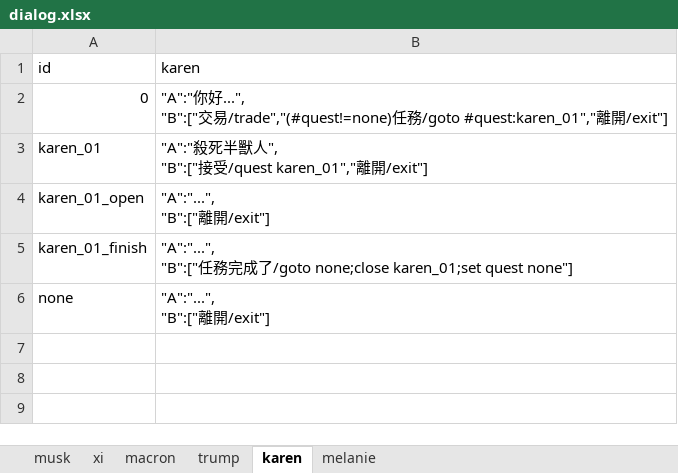
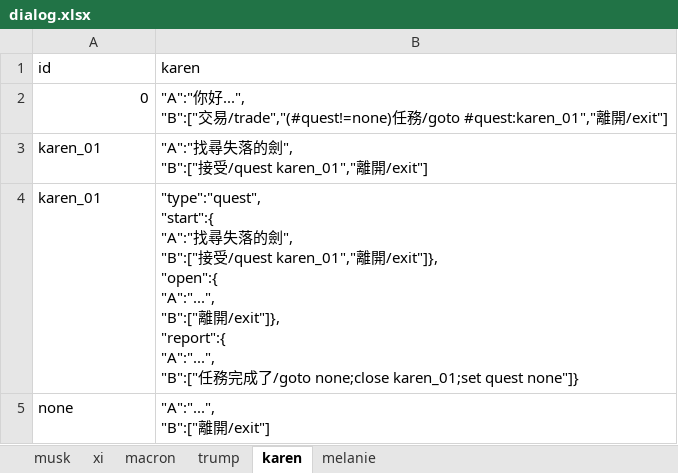
Before and after one commit to bwm0822/game_02, an Excel workbook: xls/dialog.xlsx, sheet karen, drawn as a sheet; values as stored, in another font and other column widths than the file's, no borders; removed rows and columns are numbered as before the commit, all else as after; ↵ is a line break in a cell; the diff names each change by its address in the sheet, - before the commit and + after, or states it on an @@ line.

```diff
--- a/xls/dialog.xlsx (sheet karen)
+++ b/xls/dialog.xlsx (sheet karen)
-B3 (karen): "A":"殺死半獸人", ↵ "B":["…
+B3 (karen): "A":"找尋失落的劍", ↵ "B":["…
-row 4: karen_01_open | "A":"...", ↵ "B":["離開/exit"]
-row 5: karen_01_finish | "A":"...", ↵ "B":["任務完成了/goto none;close karen_01;set quest none"]
+row 4: karen_01 | "type":"quest", ↵ "start":{ ↵ "A":"找尋失落的劍", ↵ "B":["接受/quest karen_01","離開/exit"]}, ↵ "open":{ ↵ "A":"...", ↵ "B":["離開/exit"]}, ↵ "report":{ ↵ "A":"...", ↵ "B":["任務完成了/goto none;close karen_01;set quest none"]}
```
Also changed, not shown: xls/quest.xlsx, 24 other files.
